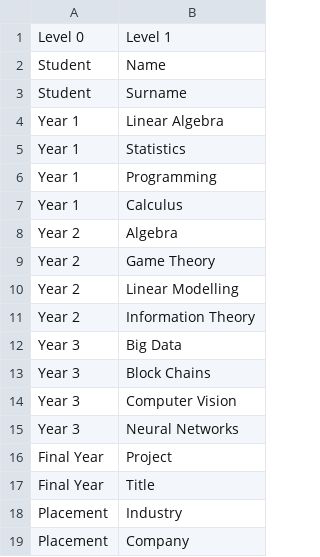
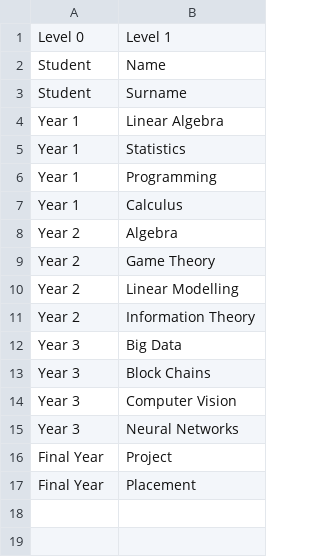
Before and after one commit to uqglmn/dhv, a CSV file: q3/levels.csv, drawn as a sheet.

```diff
--- a/q3/levels.csv
+++ b/q3/levels.csv
@@ -16,4 +16,2 @@ Year 3,Neural Networks
 Final Year,Project
-Final Year,Title
-Placement,Industry
-Placement,Company
+Final Year,Placement
```
Also changed, not shown: q3/grades01.csv, q3/grades02.csv, 7 other files.
